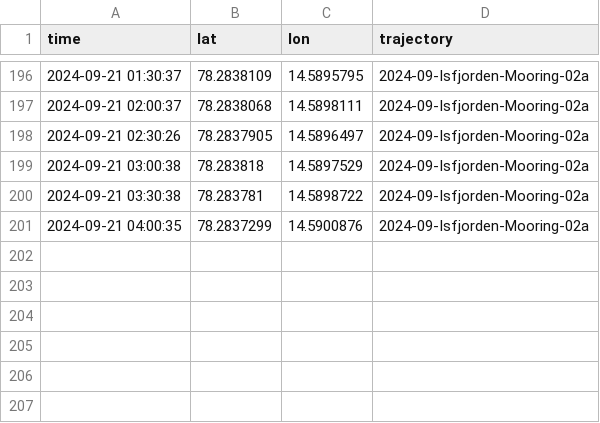
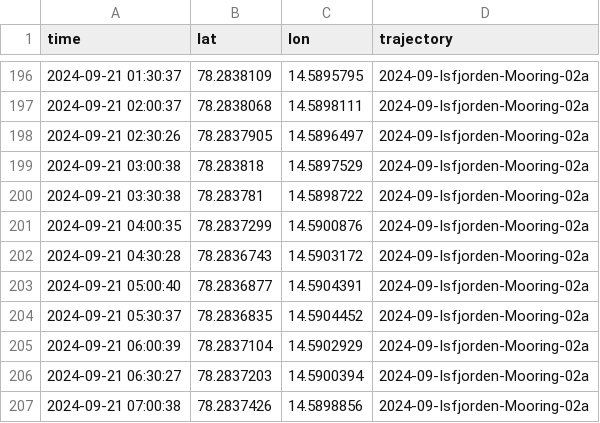
Before and after one commit to jerabaul29/2024_data_Isfjorden_02a, a CSV file: gps_data_Isfjorden-Mooring-02a.csv, drawn as a sheet; only a part is shown, gaps mark what is left out.

```diff
--- a/gps_data_Isfjorden-Mooring-02a.csv
+++ b/gps_data_Isfjorden-Mooring-02a.csv
@@ -201 +201,7 @@ time,lat,lon,trajectory
 2024-09-21 04:00:35,78.2837299,14.5900876,2024-09-Isfjorden-Mooring-02a
+2024-09-21 04:30:28,78.2836743,14.5903172,2024-09-Isfjorden-Mooring-02a
+2024-09-21 05:00:40,78.2836877,14.5904391,2024-09-Isfjorden-Mooring-02a
+2024-09-21 05:30:37,78.2836835,14.5904452,2024-09-Isfjorden-Mooring-02a
+2024-09-21 06:00:39,78.2837104,14.5902929,2024-09-Isfjorden-Mooring-02a
+2024-09-21 06:30:27,78.2837203,14.5900394,2024-09-Isfjorden-Mooring-02a
+2024-09-21 07:00:38,78.2837426,14.5898856,2024-09-Isfjorden-Mooring-02a
```
Also changed, not shown: wavespec__data_Isfjorden-Mooring-02a.csv, wavestat_data_Isfjorden-Mooring-02a.csv.
